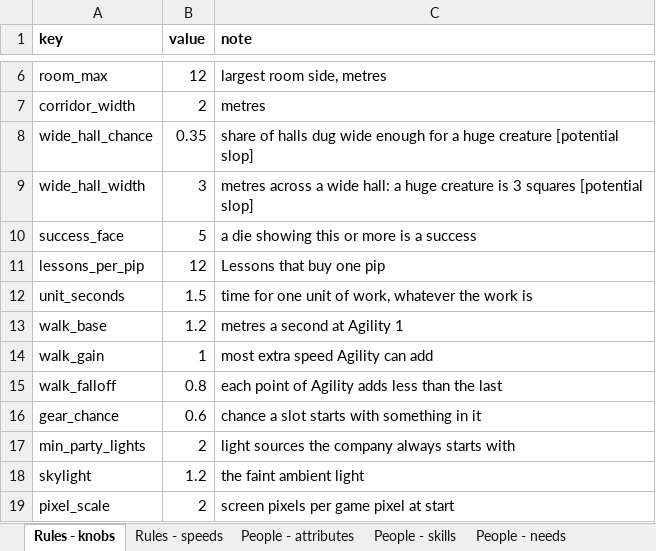
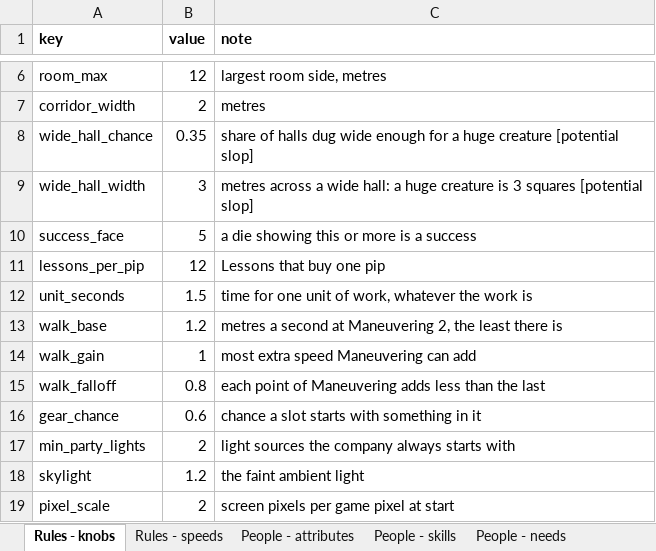
Before and after one commit to myrmecbruh/Project-Crawlers, an Excel workbook: crawlers.xlsx, sheet Rules - knobs, drawn as a sheet; only a part is shown, gaps mark what is left out; values as stored, in another font and other column widths than the file's, no borders; the diff names each change by its address in the sheet, - before the commit and + after, or states it on an @@ line.

```diff
--- a/crawlers.xlsx (sheet Rules - knobs)
+++ b/crawlers.xlsx (sheet Rules - knobs)
-C13 (note): metres a second at Agility 1
+C13 (note): metres a second at Maneuvering 2, the least there is
-C14 (note): most extra speed Agility can add
+C14 (note): most extra speed Maneuvering can add
-C15 (note): …point of Agility adds less…
+C15 (note): …point of Maneuvering adds less…
```
Also changed, not shown: 3 other files.
